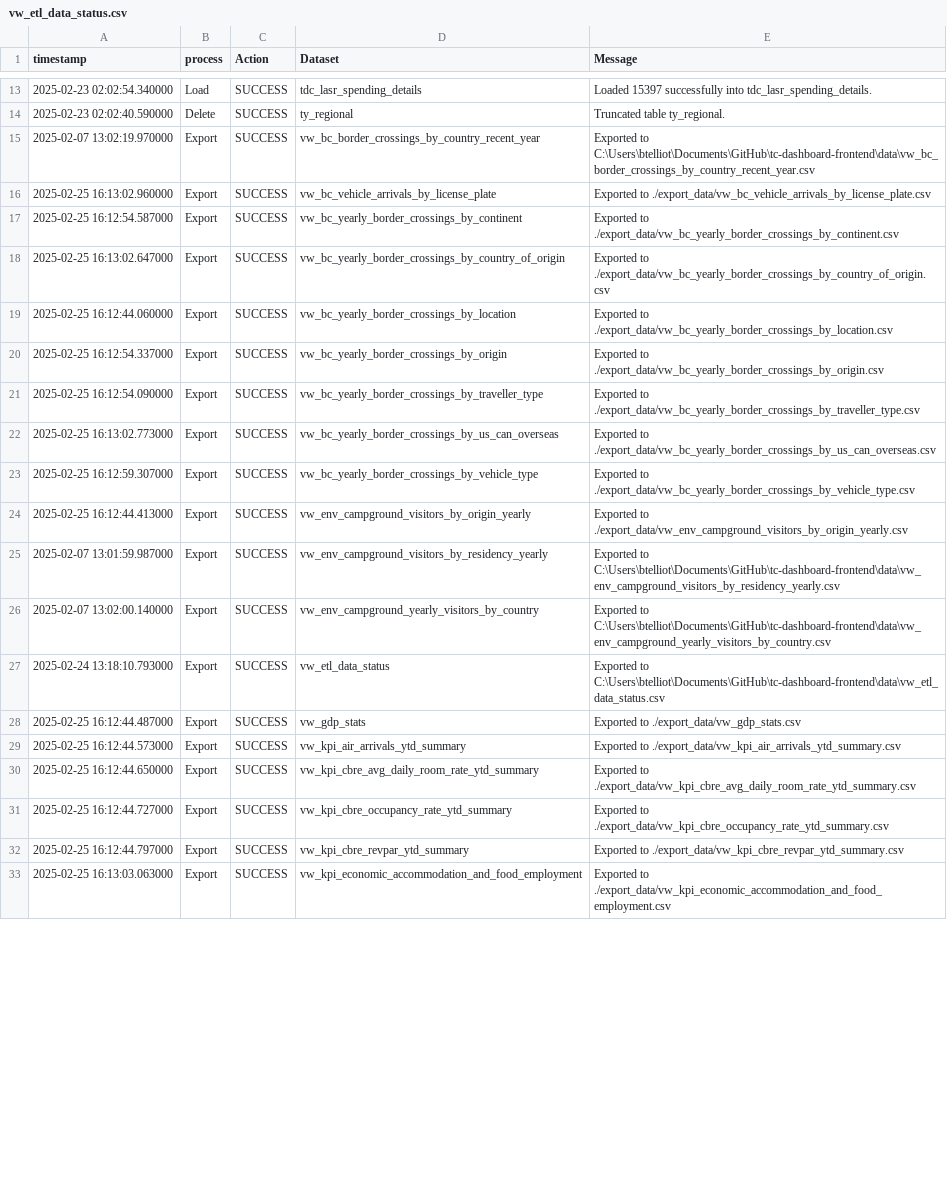
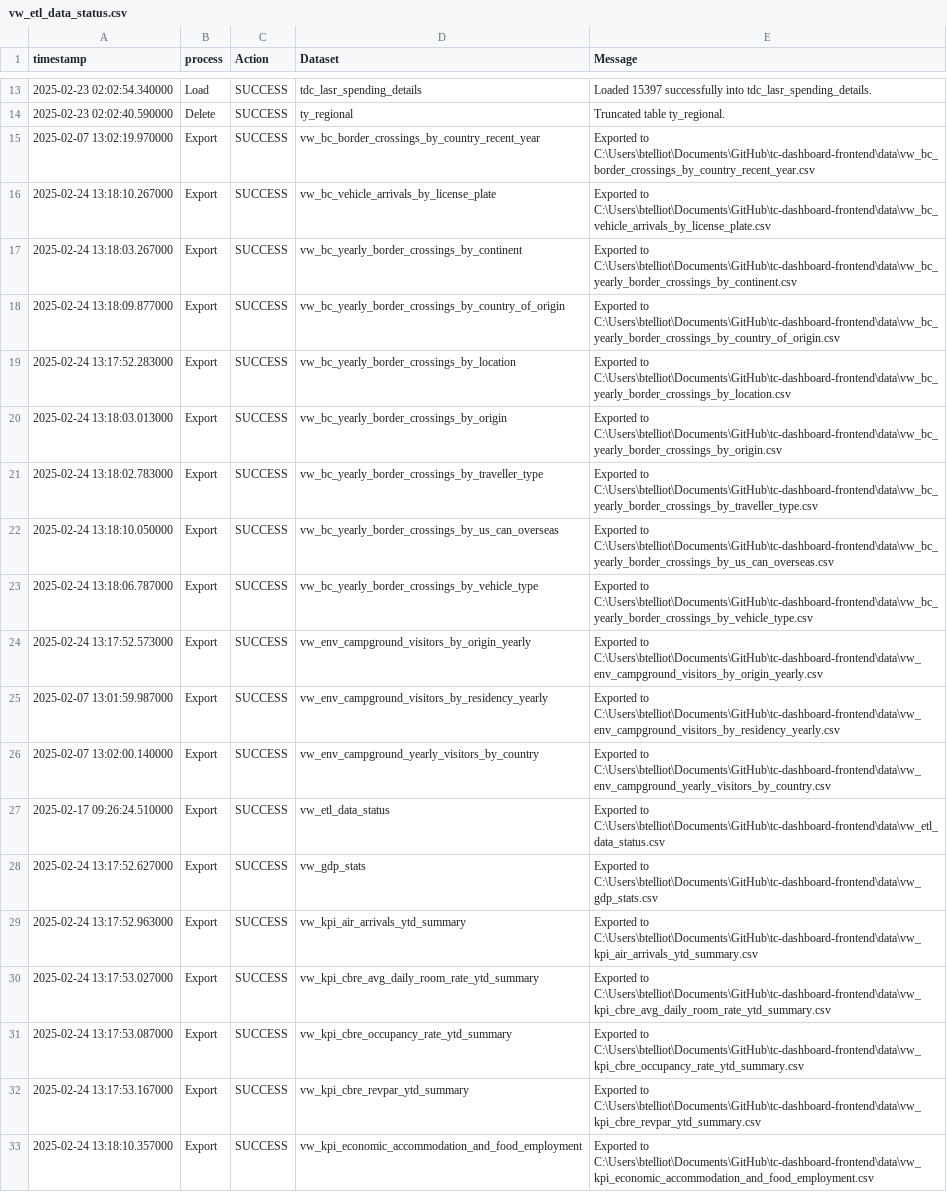
Before and after one commit to ytgov/tourism-indicators, a CSV file: data/vw_etl_data_status.csv, drawn as a sheet; only a part is shown, gaps mark what is left out; the diff covers the shown part only; the diff names each change by its address in the sheet, - before the commit and + after, or states it on an @@ line.

Commit message:
Revert "Update exported data"
This reverts commit 883208d71711f2d56654da1779fff9781199ea50.

```diff
--- a/data/vw_etl_data_status.csv
+++ b/data/vw_etl_data_status.csv
-A16 (timestamp): 2025-02-25 16:13:02.960000
+A16 (timestamp): 2025-02-24 13:18:10.267000
-E16 (Message): Exported to ./export_data/vw_bc_vehicle_arrivals_by_license_plate.csv
+E16 (Message): Exported to C:\Users\btelliot\Documents\GitHub\tc-dashboard-frontend\data\vw_bc_vehicle_arrivals_by_license_plate.csv
-A17 (timestamp): 2025-02-25 16:12:54.587000
+A17 (timestamp): 2025-02-24 13:18:03.267000
-E17 (Message): Exported to ./export_data/vw_bc_yearly_border_crossings_by_continent.csv
+E17 (Message): Exported to C:\Users\btelliot\Documents\GitHub\tc-dashboard-frontend\data\vw_bc_yearly_border_crossings_by_continent.csv
-A18 (timestamp): 2025-02-25 16:13:02.647000
+A18 (timestamp): 2025-02-24 13:18:09.877000
-E18 (Message): Exported to ./export_data/vw_bc_yearly_border_crossings_by_country_of_origin.csv
+E18 (Message): Exported to C:\Users\btelliot\Documents\GitHub\tc-dashboard-frontend\data\vw_bc_yearly_border_crossings_by_country_of_origin.csv
-A19 (timestamp): 2025-02-25 16:12:44.060000
+A19 (timestamp): 2025-02-24 13:17:52.283000
-E19 (Message): Exported to ./export_data/vw_bc_yearly_border_crossings_by_location.csv
+E19 (Message): Exported to C:\Users\btelliot\Documents\GitHub\tc-dashboard-frontend\data\vw_bc_yearly_border_crossings_by_location.csv
-A20 (timestamp): 2025-02-25 16:12:54.337000
+A20 (timestamp): 2025-02-24 13:18:03.013000
-E20 (Message): Exported to ./export_data/vw_bc_yearly_border_crossings_by_origin.csv
+E20 (Message): Exported to C:\Users\btelliot\Documents\GitHub\tc-dashboard-frontend\data\vw_bc_yearly_border_crossings_by_origin.csv
-A21 (timestamp): 2025-02-25 16:12:54.090000
+A21 (timestamp): 2025-02-24 13:18:02.783000
-E21 (Message): Exported to ./export_data/vw_bc_yearly_border_crossings_by_traveller_type.csv
+E21 (Message): Exported to C:\Users\btelliot\Documents\GitHub\tc-dashboard-frontend\data\vw_bc_yearly_border_crossings_by_traveller_type.csv
-A22 (timestamp): 2025-02-25 16:13:02.773000
+A22 (timestamp): 2025-02-24 13:18:10.050000
-E22 (Message): Exported to ./export_data/vw_bc_yearly_border_crossings_by_us_can_overseas.csv
+E22 (Message): Exported to C:\Users\btelliot\Documents\GitHub\tc-dashboard-frontend\data\vw_bc_yearly_border_crossings_by_us_can_overseas.csv
-A23 (timestamp): 2025-02-25 16:12:59.307000
+A23 (timestamp): 2025-02-24 13:18:06.787000
-E23 (Message): Exported to ./export_data/vw_bc_yearly_border_crossings_by_vehicle_type.csv
+E23 (Message): Exported to C:\Users\btelliot\Documents\GitHub\tc-dashboard-frontend\data\vw_bc_yearly_border_crossings_by_vehicle_type.csv
-A24 (timestamp): 2025-02-25 16:12:44.413000
+A24 (timestamp): 2025-02-24 13:17:52.573000
-E24 (Message): Exported to ./export_data/vw_env_campground_visitors_by_origin_yearly.csv
+E24 (Message): Exported to C:\Users\btelliot\Documents\GitHub\tc-dashboard-frontend\data\vw_env_campground_visitors_by_origin_yearly.csv
-A27 (timestamp): 2025-02-24 13:18:10.793000
+A27 (timestamp): 2025-02-17 09:26:24.510000
-A28 (timestamp): 2025-02-25 16:12:44.487000
+A28 (timestamp): 2025-02-24 13:17:52.627000
-E28 (Message): Exported to ./export_data/vw_gdp_stats.csv
+E28 (Message): Exported to C:\Users\btelliot\Documents\GitHub\tc-dashboard-frontend\data\vw_gdp_stats.csv
-A29 (timestamp): 2025-02-25 16:12:44.573000
+A29 (timestamp): 2025-02-24 13:17:52.963000
-E29 (Message): Exported to ./export_data/vw_kpi_air_arrivals_ytd_summary.csv
+E29 (Message): Exported to C:\Users\btelliot\Documents\GitHub\tc-dashboard-frontend\data\vw_kpi_air_arrivals_ytd_summary.csv
-A30 (timestamp): 2025-02-25 16:12:44.650000
+A30 (timestamp): 2025-02-24 13:17:53.027000
-E30 (Message): Exported to ./export_data/vw_kpi_cbre_avg_daily_room_rate_ytd_summary.csv
+E30 (Message): Exported to C:\Users\btelliot\Documents\GitHub\tc-dashboard-frontend\data\vw_kpi_cbre_avg_daily_room_rate_ytd_summary.csv
-A31 (timestamp): 2025-02-25 16:12:44.727000
+A31 (timestamp): 2025-02-24 13:17:53.087000
-E31 (Message): Exported to ./export_data/vw_kpi_cbre_occupancy_rate_ytd_summary.csv
+E31 (Message): Exported to C:\Users\btelliot\Documents\GitHub\tc-dashboard-frontend\data\vw_kpi_cbre_occupancy_rate_ytd_summary.csv
-A32 (timestamp): 2025-02-25 16:12:44.797000
+A32 (timestamp): 2025-02-24 13:17:53.167000
-E32 (Message): Exported to ./export_data/vw_kpi_cbre_revpar_ytd_summary.csv
+E32 (Message): Exported to C:\Users\btelliot\Documents\GitHub\tc-dashboard-frontend\data\vw_kpi_cbre_revpar_ytd_summary.csv
-A33 (timestamp): 2025-02-25 16:13:03.063000
+A33 (timestamp): 2025-02-24 13:18:10.357000
-E33 (Message): Exported to ./export_data/vw_kpi_economic_accommodation_and_food_employment.csv
+E33 (Message): Exported to C:\Users\btelliot\Documents\GitHub\tc-dashboard-frontend\data\vw_kpi_economic_accommodation_and_food_employment.csv
```
Also changed, not shown: 26 edited cells elsewhere in this file, data/vw_bc_vehicle_arrivals_by_license_plate.csv, data/vw_bc_yearly_border_crossings_by_continent.csv, 25 other files.
